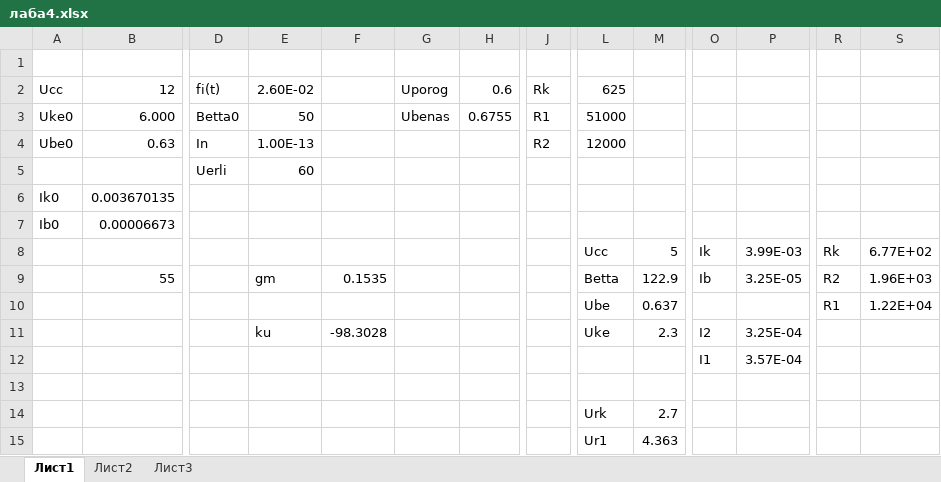
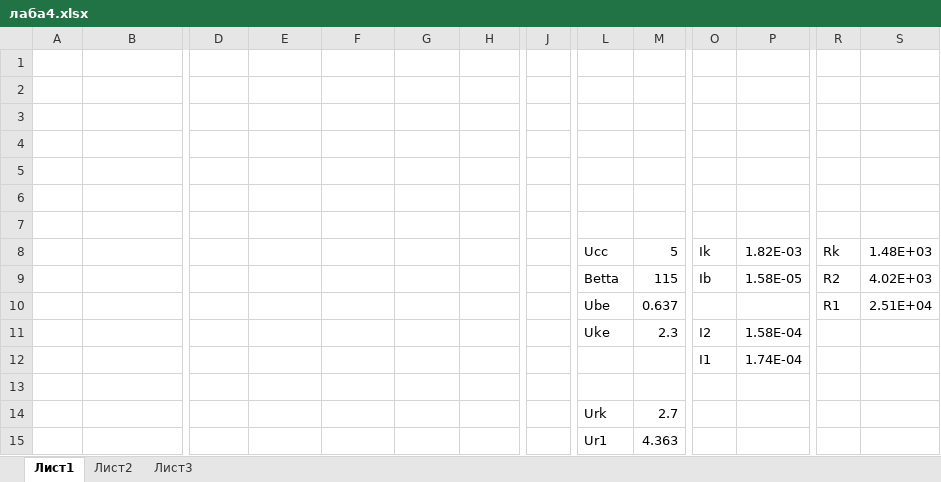
Before and after one commit to olegovich22/Analog, an Excel workbook: lb4/лаба4.xlsx, sheet Лист1, drawn as a sheet; only a part is shown, gaps mark what is left out; values as stored, in another font and other column widths than the file's, no borders; removed rows and columns are numbered as before the commit, all else as after; rows hold the shown columns only; the diff names each change by its address in the sheet, - before the commit and + after, or states it on an @@ line.

```diff
--- a/lb4/лаба4.xlsx (sheet Лист1)
+++ b/lb4/лаба4.xlsx (sheet Лист1)
-row 2: Ucc | 12 | fi(t) | 2.60E-02 |  | Uporog | 0.6 | Rk | 625
+row 2: (empty)
-row 3: Uke0 | 6.000 | Betta0 | 50 |  | Ubenas | 0.6755 | R1 | 51000
+row 3: (empty)
-row 4: Ube0 | 0.63 | In | 1.00E-13 |  |  |  | R2 | 12000
+row 4: (empty)
-row 5:  |  | Uerli | 60
+row 5: (empty)
-row 6: Ik0 | 0.003670135
+row 6: (empty)
-row 7: Ib0 | 0.00006673
+row 7: (empty)
-P8: 3.99E-03
+P8: 1.82E-03
-S8: 6.77E+02
+S8: 1.48E+03
-row 9:  | 55 |  | gm | 0.1535 |  |  |  | Betta | 122.9 | Ib | 3.25E-05 | R2 | 1.96E+03
+row 9:  |  |  |  |  |  |  |  | Betta | 115 | Ib | 1.58E-05 | R2 | 4.02E+03
-S10: 1.22E+04
+S10: 2.51E+04
-E11: ku
+E11: (empty)
-F11: -98.3028
+F11: (empty)
-P11: 3.25E-04
+P11: 1.58E-04
-P12: 3.57E-04
+P12: 1.74E-04
```
Also changed, not shown: lb3/лаба3.xlsx, 27 other files.
